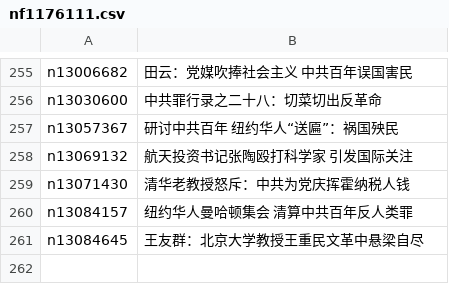
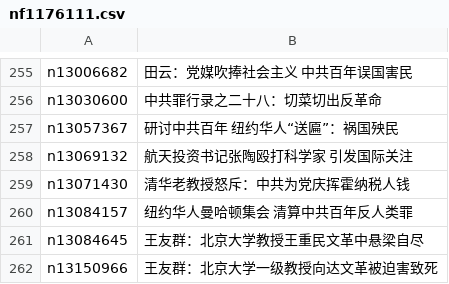
Before and after one commit to easy2view/epoch-special, a CSV file: indexes/nf1176111.csv, drawn as a sheet; only a part is shown, gaps mark what is left out.

```diff
--- a/indexes/nf1176111.csv
+++ b/indexes/nf1176111.csv
@@ -261 +261,2 @@ n13084157,纽约华人曼哈顿集会 清算中共百年反人类罪
 n13084645,王友群：北京大学教授王重民文革中悬梁自尽
+n13150966,王友群：北京大学一级教授向达文革被迫害致死
```
Also changed, not shown: indexes/nf4379.csv, 26 other files.
